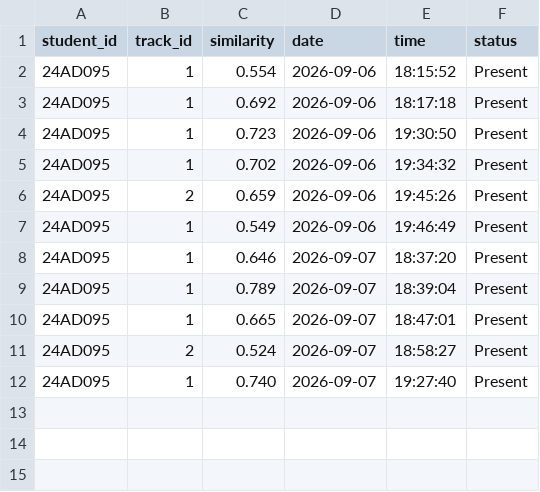
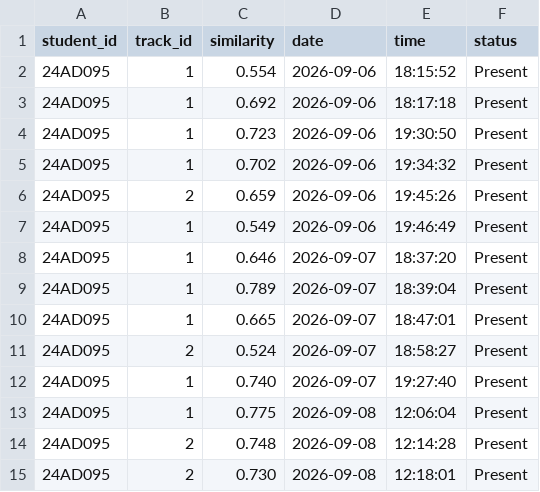
Before and after one commit to ROHITMAHENDRAN18/AI-Smart-Classroom, a CSV file: attendance/attendance.csv, drawn as a sheet; the diff names each change by its address in the sheet, - before the commit and + after, or states it on an @@ line.

```diff
--- a/attendance/attendance.csv
+++ b/attendance/attendance.csv
+row 13: 24AD095 | 1 | 0.775 | 2026-09-08 | 12:06:04 | Present
+row 14: 24AD095 | 2 | 0.748 | 2026-09-08 | 12:14:28 | Present
+row 15: 24AD095 | 2 | 0.730 | 2026-09-08 | 12:18:01 | Present
```
Also changed, not shown: 7 other files.
